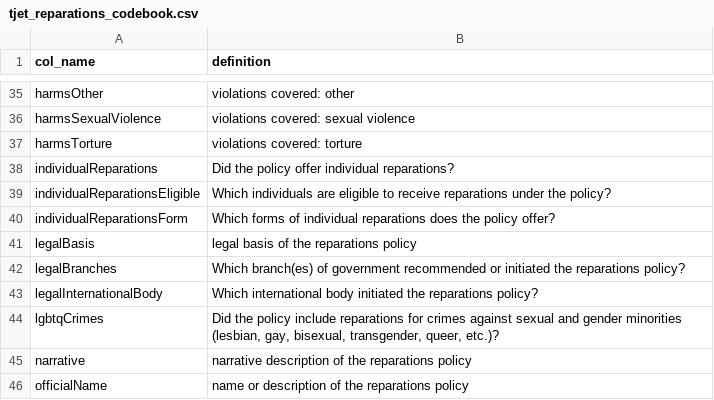
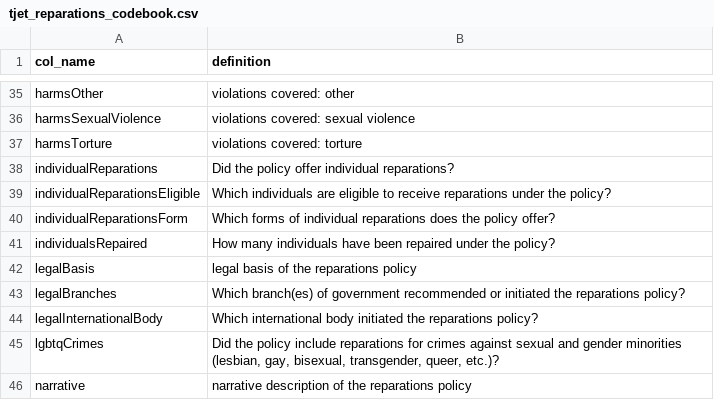
Before and after one commit to tjetdata/tjet-db, a CSV file: tjet_datasets/tjet_reparations_codebook.csv, drawn as a sheet; only a part is shown, gaps mark what is left out; the shorter side is filled out with more unchanged rows; the diff names each change by its address in the sheet, - before the commit and + after, or states it on an @@ line.

```diff
--- a/tjet_datasets/tjet_reparations_codebook.csv
+++ b/tjet_datasets/tjet_reparations_codebook.csv
+row 41: individualsRepaired | How many individuals have been repaired under the policy?
```
Also changed, not shown: data/tjet_codebook.csv, tjet_datasets/tjet_codebook.csv, 16 other files.
